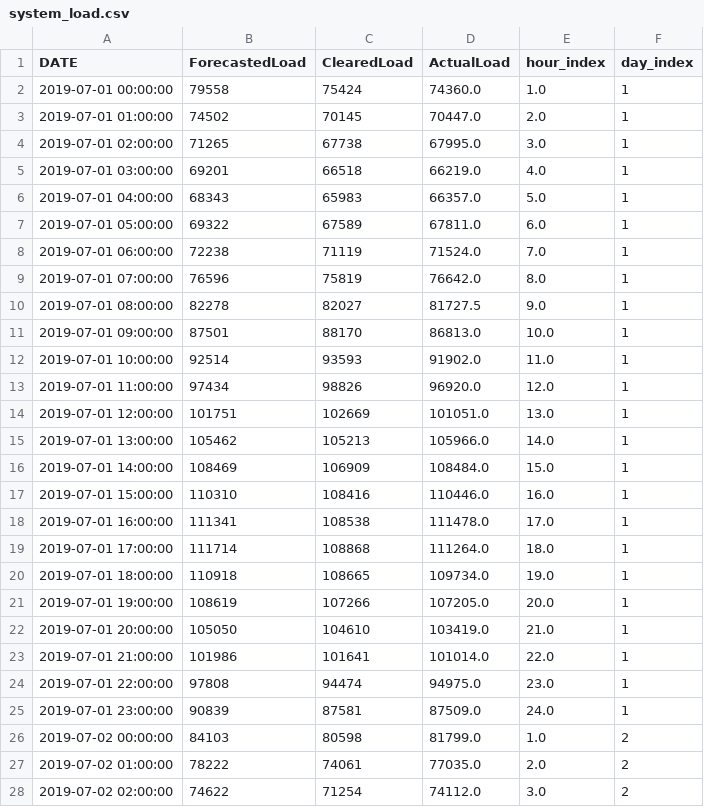
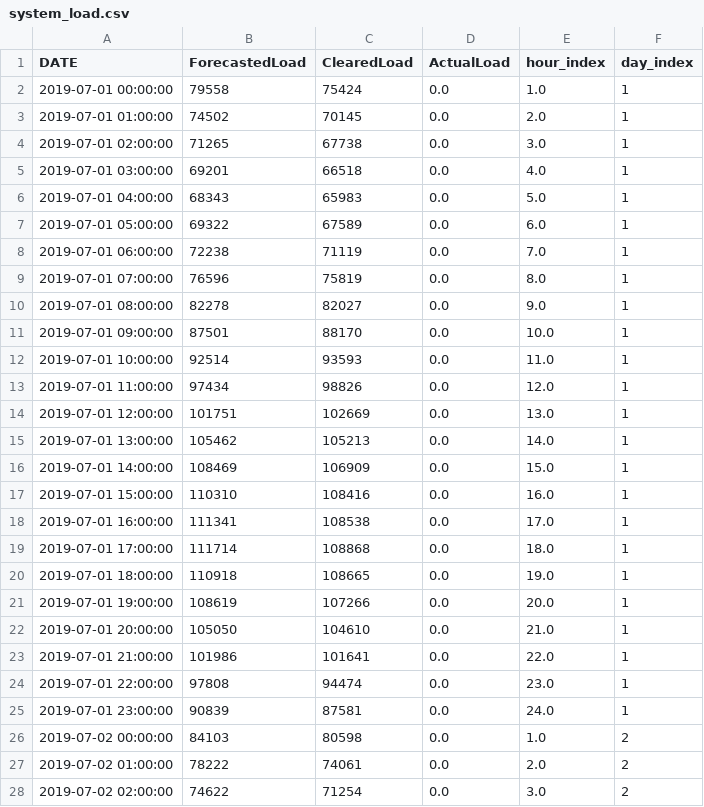
Before and after one commit to kravitsjacob/mocot, a CSV file: analysis/io/outputs/exogenous/system_load.csv, drawn as a sheet; only a part is shown; the diff covers the shown part only.

```diff
--- a/analysis/io/outputs/exogenous/system_load.csv
+++ b/analysis/io/outputs/exogenous/system_load.csv
@@ -1,28 +1,28 @@
 DATE,ForecastedLoad,ClearedLoad,ActualLoad,hour_index,day_index
-2019-07-01 00:00:00,79558,75424,74360.0,1.0,1
-2019-07-01 01:00:00,74502,70145,70447.0,2.0,1
-2019-07-01 02:00:00,71265,67738,67995.0,3.0,1
-2019-07-01 03:00:00,69201,66518,66219.0,4.0,1
-2019-07-01 04:00:00,68343,65983,66357.0,5.0,1
-2019-07-01 05:00:00,69322,67589,67811.0,6.0,1
-2019-07-01 06:00:00,72238,71119,71524.0,7.0,1
-2019-07-01 07:00:00,76596,75819,76642.0,8.0,1
-2019-07-01 08:00:00,82278,82027,81727.5,9.0,1
-2019-07-01 09:00:00,87501,88170,86813.0,10.0,1
-2019-07-01 10:00:00,92514,93593,91902.0,11.0,1
-2019-07-01 11:00:00,97434,98826,96920.0,12.0,1
-2019-07-01 12:00:00,101751,102669,101051.0,13.0,1
-2019-07-01 13:00:00,105462,105213,105966.0,14.0,1
-2019-07-01 14:00:00,108469,106909,108484.0,15.0,1
-2019-07-01 15:00:00,110310,108416,110446.0,16.0,1
-2019-07-01 16:00:00,111341,108538,111478.0,17.0,1
-2019-07-01 17:00:00,111714,108868,111264.0,18.0,1
-2019-07-01 18:00:00,110918,108665,109734.0,19.0,1
-2019-07-01 19:00:00,108619,107266,107205.0,20.0,1
-2019-07-01 20:00:00,105050,104610,103419.0,21.0,1
-2019-07-01 21:00:00,101986,101641,101014.0,22.0,1
-2019-07-01 22:00:00,97808,94474,94975.0,23.0,1
-2019-07-01 23:00:00,90839,87581,87509.0,24.0,1
-2019-07-02 00:00:00,84103,80598,81799.0,1.0,2
-2019-07-02 01:00:00,78222,74061,77035.0,2.0,2
-2019-07-02 02:00:00,74622,71254,74112.0,3.0,2
+2019-07-01 00:00:00,79558,75424,0.0,1.0,1
+2019-07-01 01:00:00,74502,70145,0.0,2.0,1
+2019-07-01 02:00:00,71265,67738,0.0,3.0,1
+2019-07-01 03:00:00,69201,66518,0.0,4.0,1
+2019-07-01 04:00:00,68343,65983,0.0,5.0,1
+2019-07-01 05:00:00,69322,67589,0.0,6.0,1
+2019-07-01 06:00:00,72238,71119,0.0,7.0,1
+2019-07-01 07:00:00,76596,75819,0.0,8.0,1
+2019-07-01 08:00:00,82278,82027,0.0,9.0,1
+2019-07-01 09:00:00,87501,88170,0.0,10.0,1
+2019-07-01 10:00:00,92514,93593,0.0,11.0,1
+2019-07-01 11:00:00,97434,98826,0.0,12.0,1
+2019-07-01 12:00:00,101751,102669,0.0,13.0,1
+2019-07-01 13:00:00,105462,105213,0.0,14.0,1
+2019-07-01 14:00:00,108469,106909,0.0,15.0,1
+2019-07-01 15:00:00,110310,108416,0.0,16.0,1
+2019-07-01 16:00:00,111341,108538,0.0,17.0,1
+2019-07-01 17:00:00,111714,108868,0.0,18.0,1
+2019-07-01 18:00:00,110918,108665,0.0,19.0,1
+2019-07-01 19:00:00,108619,107266,0.0,20.0,1
+2019-07-01 20:00:00,105050,104610,0.0,21.0,1
+2019-07-01 21:00:00,101986,101641,0.0,22.0,1
+2019-07-01 22:00:00,97808,94474,0.0,23.0,1
+2019-07-01 23:00:00,90839,87581,0.0,24.0,1
+2019-07-02 00:00:00,84103,80598,0.0,1.0,2
+2019-07-02 01:00:00,78222,74061,0.0,2.0,2
+2019-07-02 02:00:00,74622,71254,0.0,3.0,2
```
Also changed, not shown: 141 edited cells elsewhere in this file, analysis/io/outputs/states/no_water_weights.csv, 5 other files.
